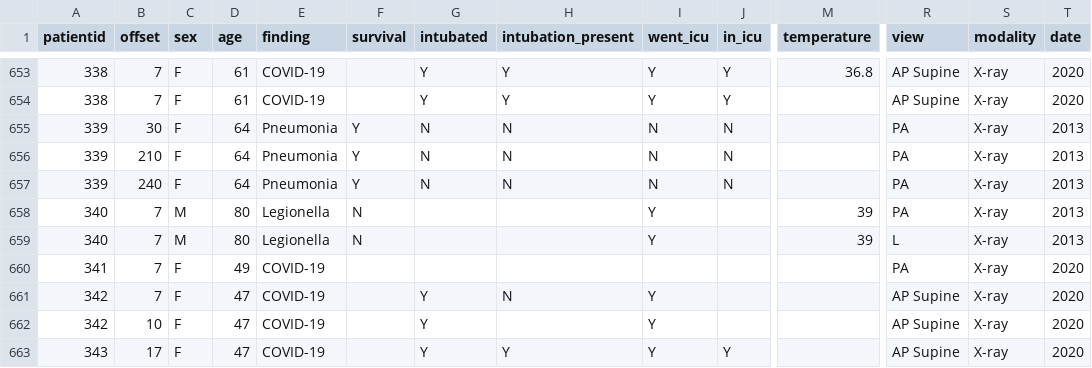
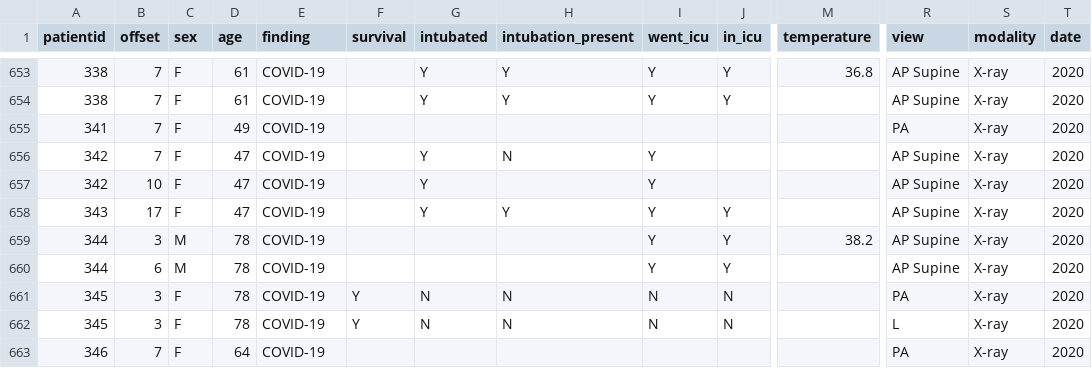
Before and after one commit to hida6/covid-chestxray-dataset, a CSV file: metadata.csv, drawn as a sheet; only a part is shown, gaps mark what is left out; the shorter side is filled out with more unchanged rows; rows hold the shown columns only; the diff names each change by its address in the sheet, - before the commit and + after, or states it on an @@ line.

Commit message:
remove duplicates

```diff
--- a/metadata.csv
+++ b/metadata.csv
-row 655: 339 | 30 | F | 64 | Pneumonia | Y | N | N | N | N |  | PA | X-ray | 2013
-row 656: 339 | 210 | F | 64 | Pneumonia | Y | N | N | N | N |  | PA | X-ray | 2013
-row 657: 339 | 240 | F | 64 | Pneumonia | Y | N | N | N | N |  | PA | X-ray | 2013
-row 658: 340 | 7 | M | 80 | Legionella | N |  |  | Y |  | 39 | PA | X-ray | 2013
-row 659: 340 | 7 | M | 80 | Legionella | N |  |  | Y |  | 39 | L | X-ray | 2013
```
